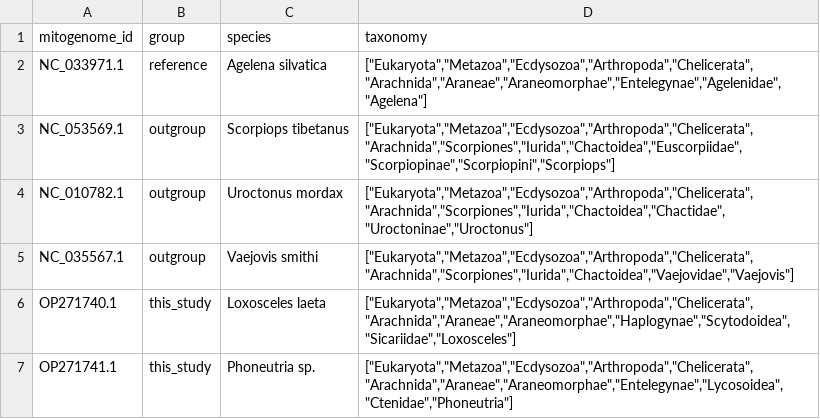
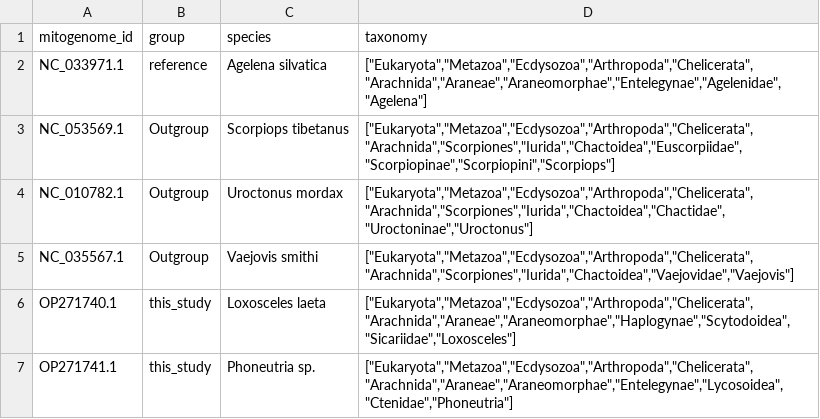
Before and after one commit to PedroCts/PieTree, a CSV file: examples/data/spider_samples.csv, drawn as a sheet; only a part is shown.

```diff
--- a/examples/data/spider_samples.csv
+++ b/examples/data/spider_samples.csv
@@ -2,5 +2,5 @@ mitogenome_id;group;species;taxonomy
 NC_033971.1;reference;Agelena silvatica;["Eukaryota","Metazoa","Ecdysozoa","Arthropoda","Chelicerata","Arachnida","Araneae","Araneomorphae","Entelegynae","Agelenidae","Agelena"]
-NC_053569.1;outgroup;Scorpiops tibetanus;["Eukaryota","Metazoa","Ecdysozoa","Arthropoda","Chelicerata","Arachnida","Scorpiones","Iurida","Chactoidea","Euscorpiidae","Scorpiopinae","Scorpiopini","Scorpiops"]
-NC_010782.1;outgroup;Uroctonus mordax;["Eukaryota","Metazoa","Ecdysozoa","Arthropoda","Chelicerata","Arachnida","Scorpiones","Iurida","Chactoidea","Chactidae","Uroctoninae","Uroctonus"]
-NC_035567.1;outgroup;Vaejovis smithi;["Eukaryota","Metazoa","Ecdysozoa","Arthropoda","Chelicerata","Arachnida","Scorpiones","Iurida","Chactoidea","Vaejovidae","Vaejovis"]
+NC_053569.1;Outgroup;Scorpiops tibetanus;["Eukaryota","Metazoa","Ecdysozoa","Arthropoda","Chelicerata","Arachnida","Scorpiones","Iurida","Chactoidea","Euscorpiidae","Scorpiopinae","Scorpiopini","Scorpiops"]
+NC_010782.1;Outgroup;Uroctonus mordax;["Eukaryota","Metazoa","Ecdysozoa","Arthropoda","Chelicerata","Arachnida","Scorpiones","Iurida","Chactoidea","Chactidae","Uroctoninae","Uroctonus"]
+NC_035567.1;Outgroup;Vaejovis smithi;["Eukaryota","Metazoa","Ecdysozoa","Arthropoda","Chelicerata","Arachnida","Scorpiones","Iurida","Chactoidea","Vaejovidae","Vaejovis"]
 OP271740.1;this_study;Loxosceles laeta;["Eukaryota","Metazoa","Ecdysozoa","Arthropoda","Chelicerata","Arachnida","Araneae","Araneomorphae","Haplogynae","Scytodoidea","Sicariidae","Loxosceles"]
```
Also changed, not shown: 18 other files.
